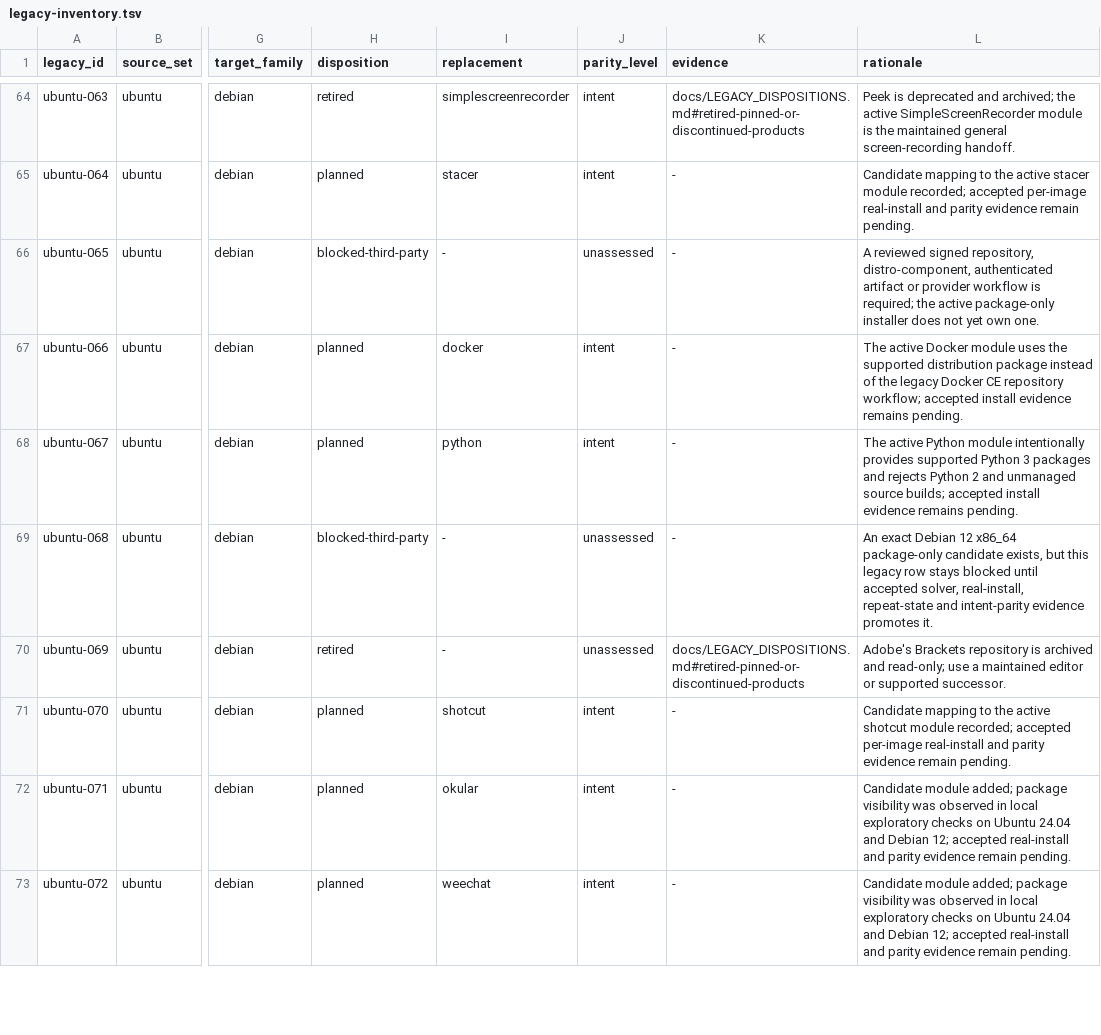
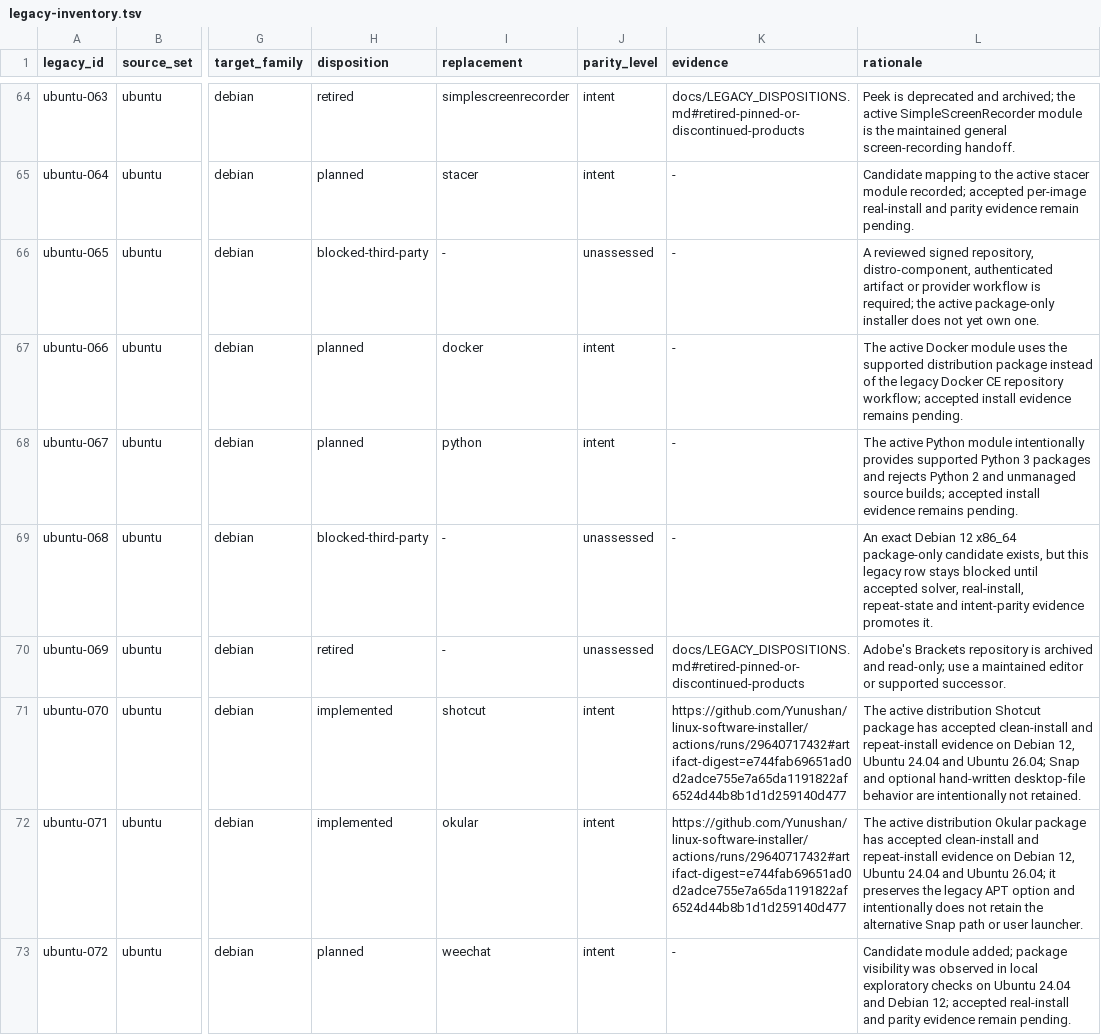
Before and after one commit to Yunushan/linux-software-installer, a TSV file: docs/legacy-inventory.tsv, drawn as a sheet; only a part is shown, gaps mark what is left out; the diff covers the shown part only; the diff names each change by its address in the sheet, - before the commit and + after, or states it on an @@ line.

```diff
--- a/docs/legacy-inventory.tsv
+++ b/docs/legacy-inventory.tsv
-H71:H72 (disposition): planned
+H71:H72 (disposition): implemented
-K71:K72 (evidence): -
+K71:K72 (evidence): https://github.com/Yunushan/linux-software-installer/actions/runs/29640717432#artifact-digest=e744fab69651ad0d2adce755e7a65da1191822af6524d44b8b1d1d259140d477
-L71 (rationale): Candidate mapping to the active shotcut module recorded; accepted per-image real-install and parity evidence remain pending.
+L71 (rationale): The active distribution Shotcut package has accepted clean-install and repeat-install evidence on Debian 12, Ubuntu 24.04 and Ubuntu 26.04; Snap and optional hand-written desktop-file behavior are intentionally not retained.
-L72 (rationale): Candidate module added; package visibility was observed in local exploratory checks on Ubuntu 24.04 and Debian 12; accepted real-install and parity evidence remain pending.
+L72 (rationale): The active distribution Okular package has accepted clean-install and repeat-install evidence on Debian 12, Ubuntu 24.04 and Ubuntu 26.04; it preserves the legacy APT option and intentionally does not retain the alternative Snap path or user launcher.
```
Also changed, not shown: 3 edited cells elsewhere in this file, docs/accepted-evidence.tsv, docs/legacy-promotion-readiness.tsv, 3 other files.
